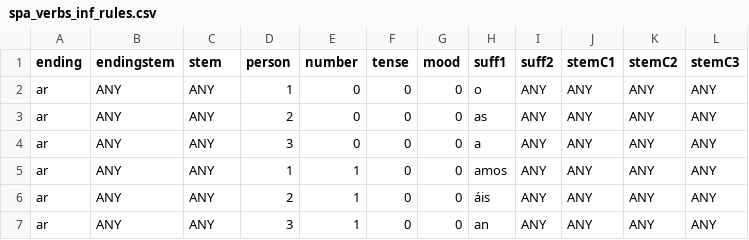
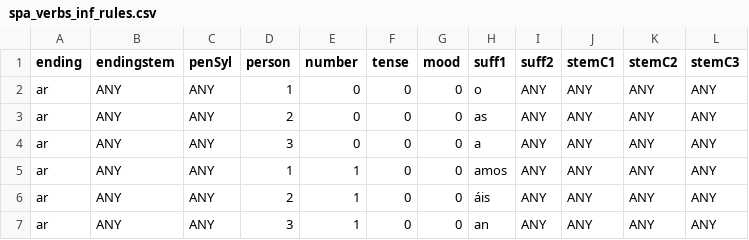
Before and after one commit to cbarrosua/infDataset, a CSV file: spa_verbs_inf_rules.csv, drawn as a sheet; only a part is shown.

Commit message:
Add files via upload

```diff
--- a/spa_verbs_inf_rules.csv
+++ b/spa_verbs_inf_rules.csv
@@ -1,2 +1,2 @@
-ending,endingstem,stem,person,number,tense,mood,suff1,suff2,stemC1,stemC2,stemC3
+ending,endingstem,penSyl,person,number,tense,mood,suff1,suff2,stemC1,stemC2,stemC3
 ar,ANY,ANY,1,0,0,0,o,ANY,ANY,ANY,ANY
```
